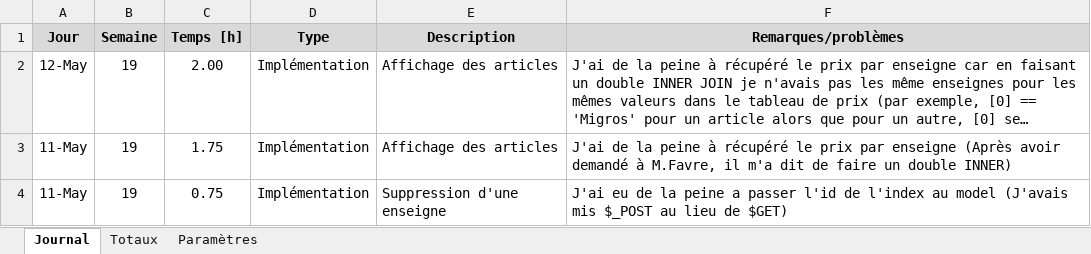
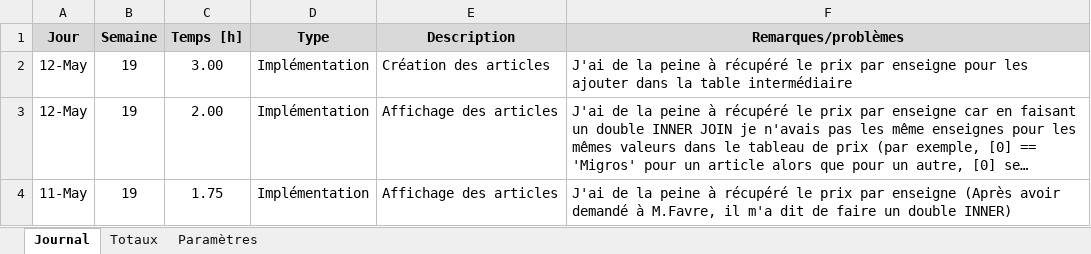
Before and after one commit to TimotheeRapin/WebAppGestionRepas, an Excel workbook: Documentation/04 Journal de travail/Journal de travail.xlsm, sheet Journal, drawn as a sheet; only a part is shown; the shorter side is filled out with more unchanged rows; long unchanged cells end in …; values as stored, in another font and other column widths than the file's, no borders; charts and pictures not drawn; the diff names each change by its address in the sheet, - before the commit and + after, or states it on an @@ line.

```diff
--- a/Documentation/04 Journal de travail/Journal de travail.xlsm (sheet Journal)
+++ b/Documentation/04 Journal de travail/Journal de travail.xlsm (sheet Journal)
+row 2: 12-May | 19 | 3.00 | Implémentation | Création des articles | J'ai de la peine à récupéré le prix par enseigne pour les ajouter dans la table intermédiaire
```
Also changed, not shown: sheet Totaux, 15 other files.
